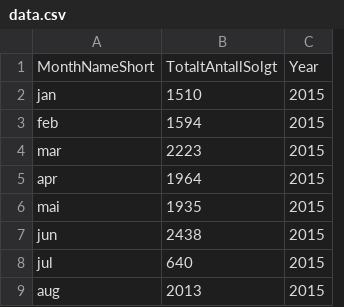
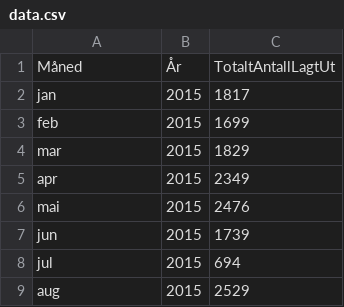
Before and after one commit to tskjelde-bit/grafer, a CSV file: volum/data.csv, drawn as a sheet; only a part is shown; removed rows and columns are numbered as before the commit, all else as after; the diff names each change by its address in the sheet, - before the commit and + after, or states it on an @@ line.

Commit message:
Oppdatert boliger til salgs data 2026-01-24

```diff
--- a/volum/data.csv
+++ b/volum/data.csv
-column B, rows 2-9: 1510 | 1594 | 2223 | 1964 | 1935 | 2438 | 640 | 2013
+column C, rows 2-9: 1817 | 1699 | 1829 | 2349 | 2476 | 1739 | 694 | 2529
-row 1: MonthNameShort | TotaltAntallSolgt | Year
+row 1: Måned | År | TotaltAntallLagtUt
```
